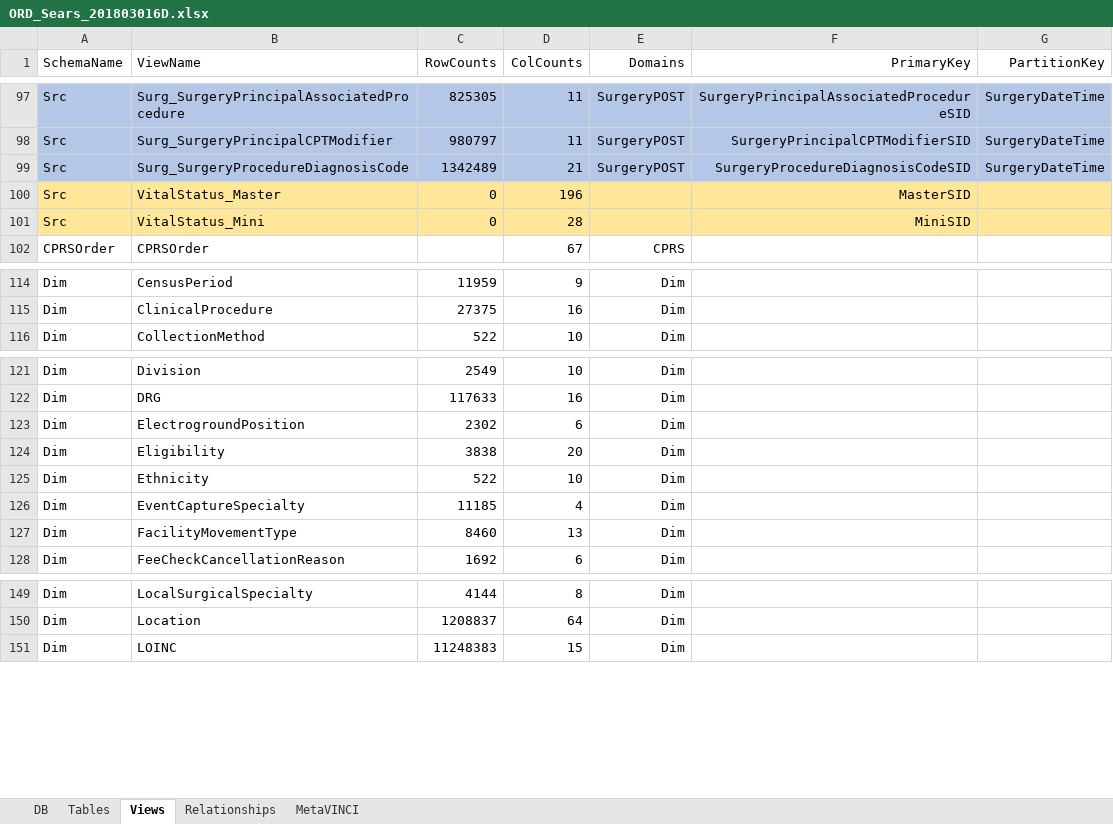
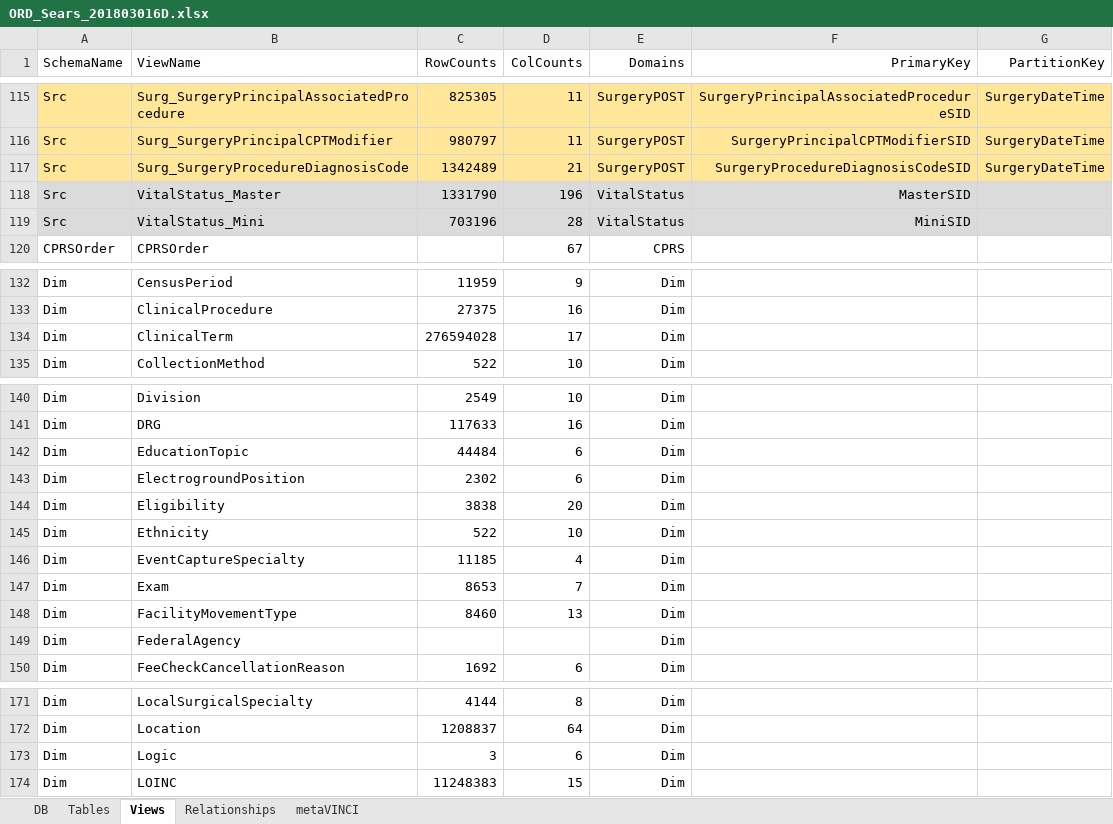
Before and after one commit to rrevansUM/visualeyes, an Excel workbook: ORD_Sears_201803016D.xlsx, sheet Views, drawn as a sheet; only a part is shown, gaps mark what is left out; values as stored, in another font and other column widths than the file's, no borders; addresses are those after the commit; the diff covers the shown part only; the diff names each change by its address in the sheet, - before the commit and + after, or states it on an @@ line.

Commit message:
Added Outpat domain

```diff
--- a/ORD_Sears_201803016D.xlsx (sheet Views)
+++ b/ORD_Sears_201803016D.xlsx (sheet Views)
-sheet tab: MetaVINCI
+sheet tab: metaVINCI
-A115:G117 fill: #B4C7E7
+A115:G117 fill: #FFE699
-A118:G119 fill: #FFE699
+A118:G119 fill: #DBDBDB
-C118 (RowCounts): 0
+C118 (RowCounts): 1331790
-E118:E119 (Domains): (empty)
+E118:E119 (Domains): VitalStatus
-C119 (RowCounts): 0
+C119 (RowCounts): 703196
+row 134: Dim | ClinicalTerm | 276594028 | 17 | Dim
+row 142: Dim | EducationTopic | 44484 | 6 | Dim
+row 147: Dim | Exam | 8653 | 7 | Dim
+row 149: Dim | FederalAgency |  |  | Dim
+row 173: Dim | Logic | 3 | 6 | Dim
```
Also changed, not shown: 22 added rows, 2 edited cells and cell formats elsewhere in this sheet, sheet Relationships.
